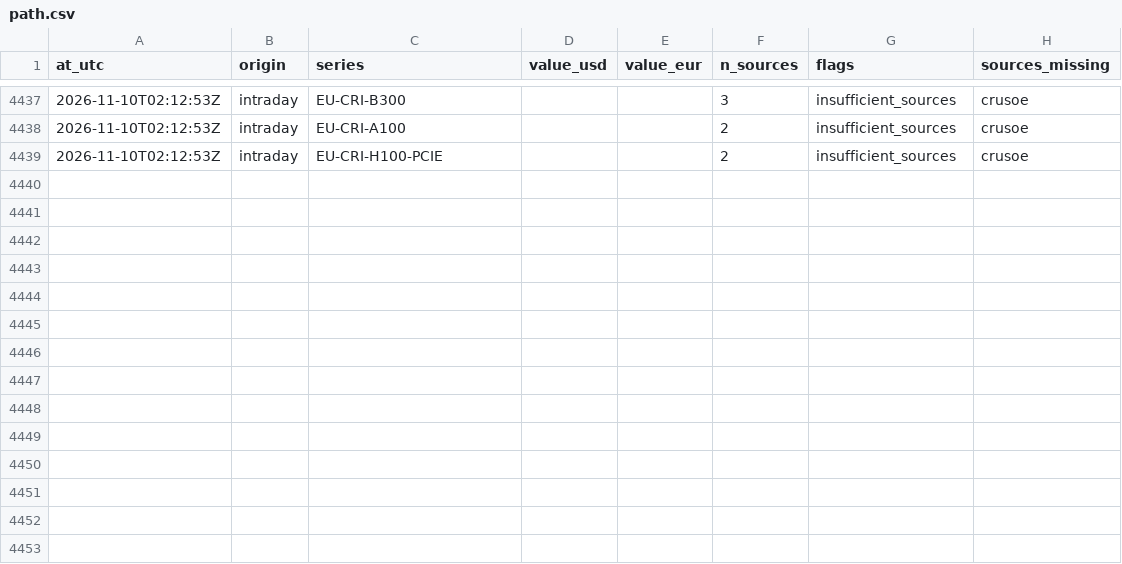
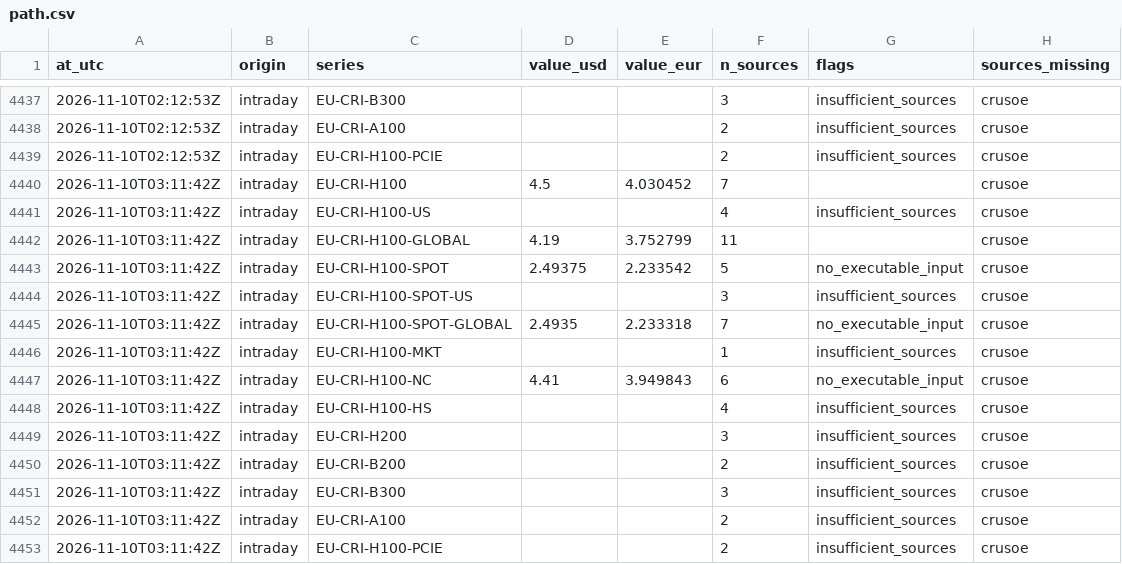
Before and after one commit to markrusch/Compute-Indices, a CSV file: site/data/intraday/path.csv, drawn as a sheet; only a part is shown, gaps mark what is left out.

```diff
--- a/site/data/intraday/path.csv
+++ b/site/data/intraday/path.csv
@@ -4439 +4439,15 @@ at_utc,origin,series,value_usd,value_eur,n_sources,flags,sources_missing
 2026-11-10T02:12:53Z,intraday,EU-CRI-H100-PCIE,,,2,insufficient_sources,crusoe
+2026-11-10T03:11:42Z,intraday,EU-CRI-H100,4.5,4.030452,7,,crusoe
+2026-11-10T03:11:42Z,intraday,EU-CRI-H100-US,,,4,insufficient_sources,crusoe
+2026-11-10T03:11:42Z,intraday,EU-CRI-H100-GLOBAL,4.19,3.752799,11,,crusoe
+2026-11-10T03:11:42Z,intraday,EU-CRI-H100-SPOT,2.49375,2.233542,5,no_executable_input,crusoe
+2026-11-10T03:11:42Z,intraday,EU-CRI-H100-SPOT-US,,,3,insufficient_sources,crusoe
+2026-11-10T03:11:42Z,intraday,EU-CRI-H100-SPOT-GLOBAL,2.4935,2.233318,7,no_executable_input,crusoe
+2026-11-10T03:11:42Z,intraday,EU-CRI-H100-MKT,,,1,insufficient_sources,crusoe
+2026-11-10T03:11:42Z,intraday,EU-CRI-H100-NC,4.41,3.949843,6,no_executable_input,crusoe
+2026-11-10T03:11:42Z,intraday,EU-CRI-H100-HS,,,4,insufficient_sources,crusoe
+2026-11-10T03:11:42Z,intraday,EU-CRI-H200,,,3,insufficient_sources,crusoe
+2026-11-10T03:11:42Z,intraday,EU-CRI-B200,,,2,insufficient_sources,crusoe
+2026-11-10T03:11:42Z,intraday,EU-CRI-B300,,,3,insufficient_sources,crusoe
+2026-11-10T03:11:42Z,intraday,EU-CRI-A100,,,2,insufficient_sources,crusoe
+2026-11-10T03:11:42Z,intraday,EU-CRI-H100-PCIE,,,2,insufficient_sources,crusoe
```
Also changed, not shown: site/data/intraday/constituents.csv, 5 other files.
